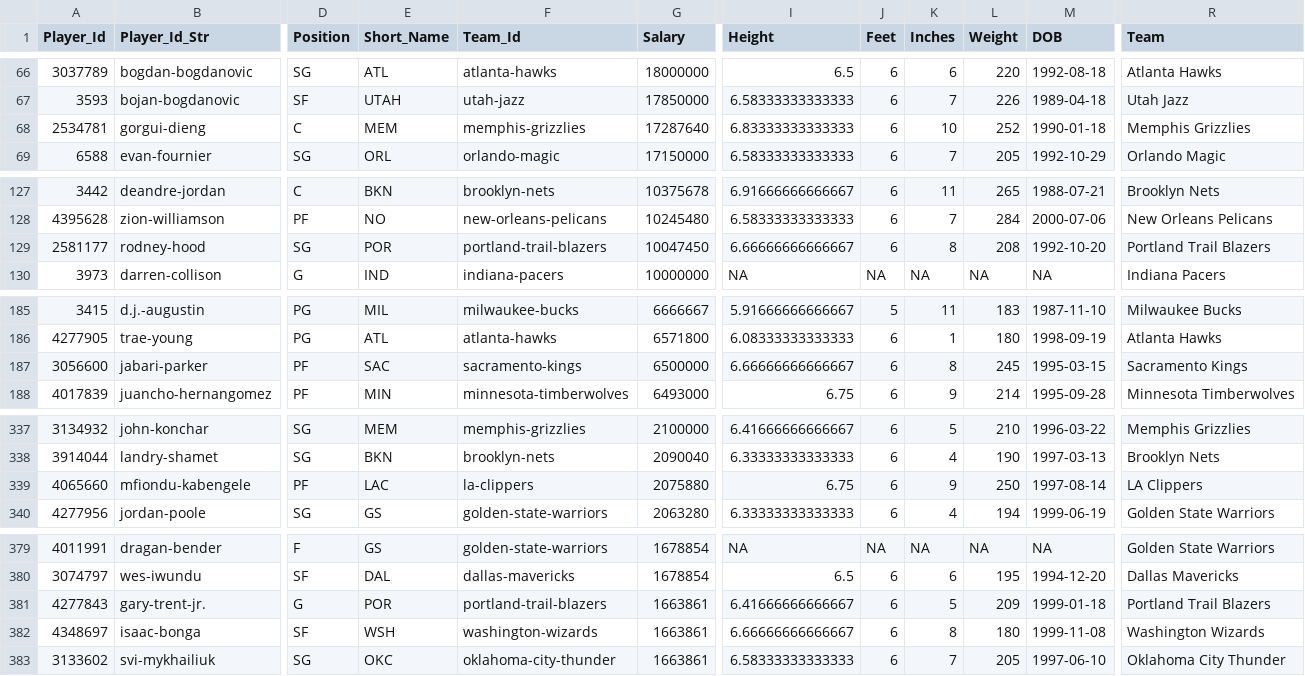
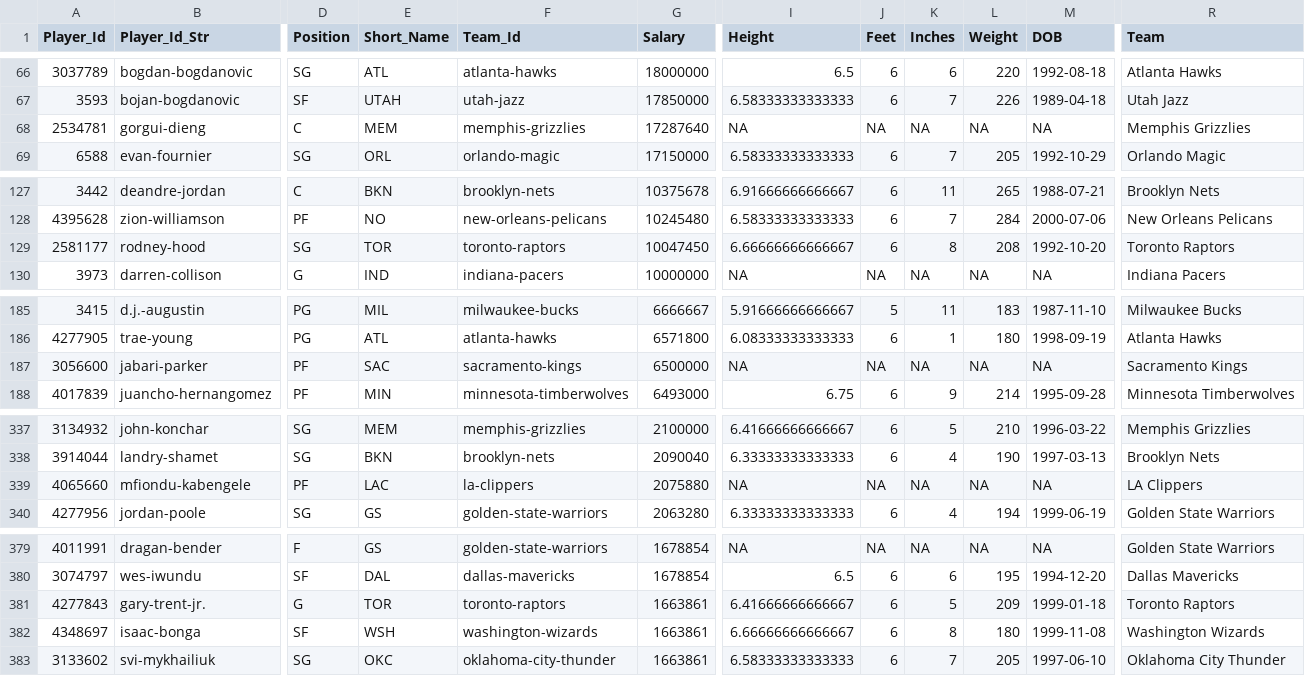
Before and after one commit to MattC137/Open_Data, a CSV file: Data/Sports/NBA/NBA_2021_Players.csv, drawn as a sheet; only a part is shown, gaps mark what is left out; the diff covers the shown part only; the diff names each change by its address in the sheet, - before the commit and + after, or states it on an @@ line.

```diff
--- a/Data/Sports/NBA/NBA_2021_Players.csv
+++ b/Data/Sports/NBA/NBA_2021_Players.csv
-I68 (Height): 6.83333333333333
+I68 (Height): NA
-J68 (Feet): 6
+J68 (Feet): NA
-K68 (Inches): 10
+K68 (Inches): NA
-L68 (Weight): 252
+L68 (Weight): NA
-M68 (DOB): 1990-01-18
+M68 (DOB): NA
-E129 (Short_Name): POR
+E129 (Short_Name): TOR
-F129 (Team_Id): portland-trail-blazers
+F129 (Team_Id): toronto-raptors
-R129 (Team): Portland Trail Blazers
+R129 (Team): Toronto Raptors
-I187 (Height): 6.66666666666667
+I187 (Height): NA
-J187 (Feet): 6
+J187 (Feet): NA
-K187 (Inches): 8
+K187 (Inches): NA
-L187 (Weight): 245
+L187 (Weight): NA
-M187 (DOB): 1995-03-15
+M187 (DOB): NA
-I339 (Height): 6.75
+I339 (Height): NA
-J339 (Feet): 6
+J339 (Feet): NA
-K339 (Inches): 9
+K339 (Inches): NA
-L339 (Weight): 250
+L339 (Weight): NA
-M339 (DOB): 1997-08-14
+M339 (DOB): NA
-E381 (Short_Name): POR
+E381 (Short_Name): TOR
-F381 (Team_Id): portland-trail-blazers
+F381 (Team_Id): toronto-raptors
-R381 (Team): Portland Trail Blazers
+R381 (Team): Toronto Raptors
```
Also changed, not shown: 2 moved rows elsewhere in this file, Data/Sports/NBA/NBA_2021_Games.csv, Data/Sports/NBA/NBA_2021_Line_Log.csv, 2 other files.
